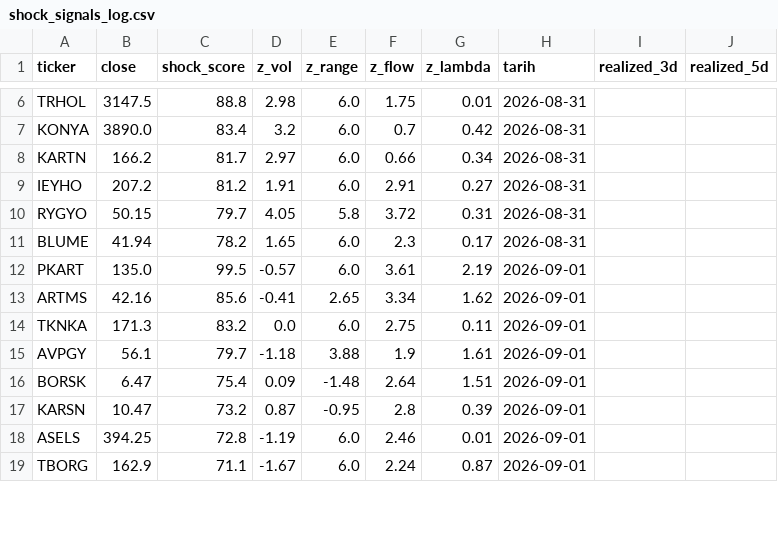
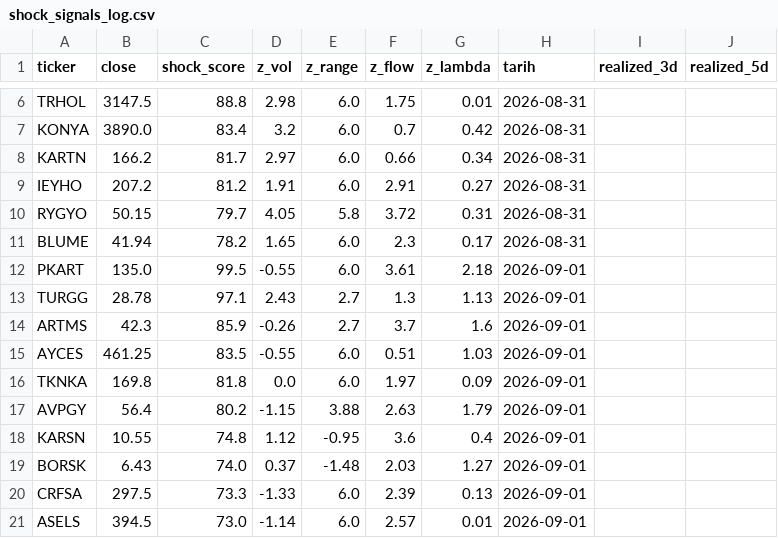
Before and after one commit to evsayar33-oss/bist_shock_quant, a CSV file: shock_signals_log.csv, drawn as a sheet; only a part is shown, gaps mark what is left out; the diff covers the shown part only.

Commit message:
QuantBot 10:30 Shock Guncelleme: Tue Sep  1 09:13:31 UTC 2026

```diff
--- a/shock_signals_log.csv
+++ b/shock_signals_log.csv
@@ -11,9 +11,11 @@ RYGYO,50.15,79.7,4.05,5.8,3.72,0.31,2026-08-31,,
 BLUME,41.94,78.2,1.65,6.0,2.3,0.17,2026-08-31,,
-PKART,135.0,99.5,-0.57,6.0,3.61,2.19,2026-09-01,,
-ARTMS,42.16,85.6,-0.41,2.65,3.34,1.62,2026-09-01,,
-TKNKA,171.3,83.2,0.0,6.0,2.75,0.11,2026-09-01,,
-AVPGY,56.1,79.7,-1.18,3.88,1.9,1.61,2026-09-01,,
-BORSK,6.47,75.4,0.09,-1.48,2.64,1.51,2026-09-01,,
-KARSN,10.47,73.2,0.87,-0.95,2.8,0.39,2026-09-01,,
-ASELS,394.25,72.8,-1.19,6.0,2.46,0.01,2026-09-01,,
-TBORG,162.9,71.1,-1.67,6.0,2.24,0.87,2026-09-01,,
+PKART,135.0,99.5,-0.55,6.0,3.61,2.18,2026-09-01,,
+TURGG,28.78,97.1,2.43,2.7,1.3,1.13,2026-09-01,,
+ARTMS,42.3,85.9,-0.26,2.7,3.7,1.6,2026-09-01,,
+AYCES,461.25,83.5,-0.55,6.0,0.51,1.03,2026-09-01,,
+TKNKA,169.8,81.8,0.0,6.0,1.97,0.09,2026-09-01,,
+AVPGY,56.4,80.2,-1.15,3.88,2.63,1.79,2026-09-01,,
+KARSN,10.55,74.8,1.12,-0.95,3.6,0.4,2026-09-01,,
+BORSK,6.43,74.0,0.37,-1.48,2.03,1.27,2026-09-01,,
+CRFSA,297.5,73.3,-1.33,6.0,2.39,0.13,2026-09-01,,
+ASELS,394.5,73.0,-1.14,6.0,2.57,0.01,2026-09-01,,
```
Also changed, not shown: 2 removed rows elsewhere in this file, 2 other files.
